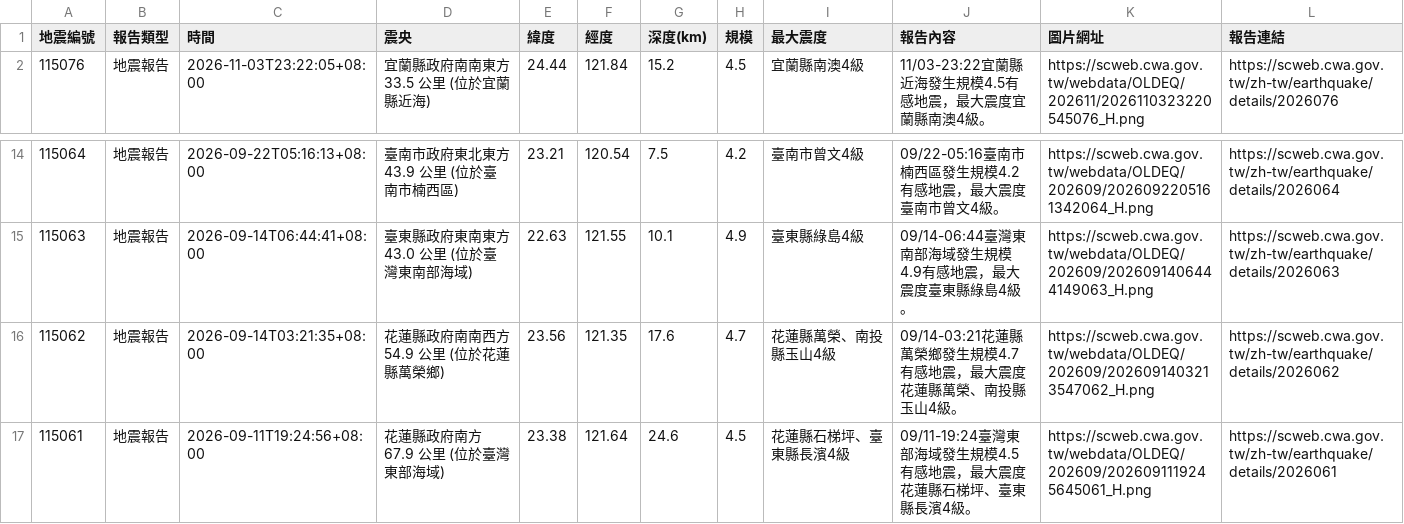
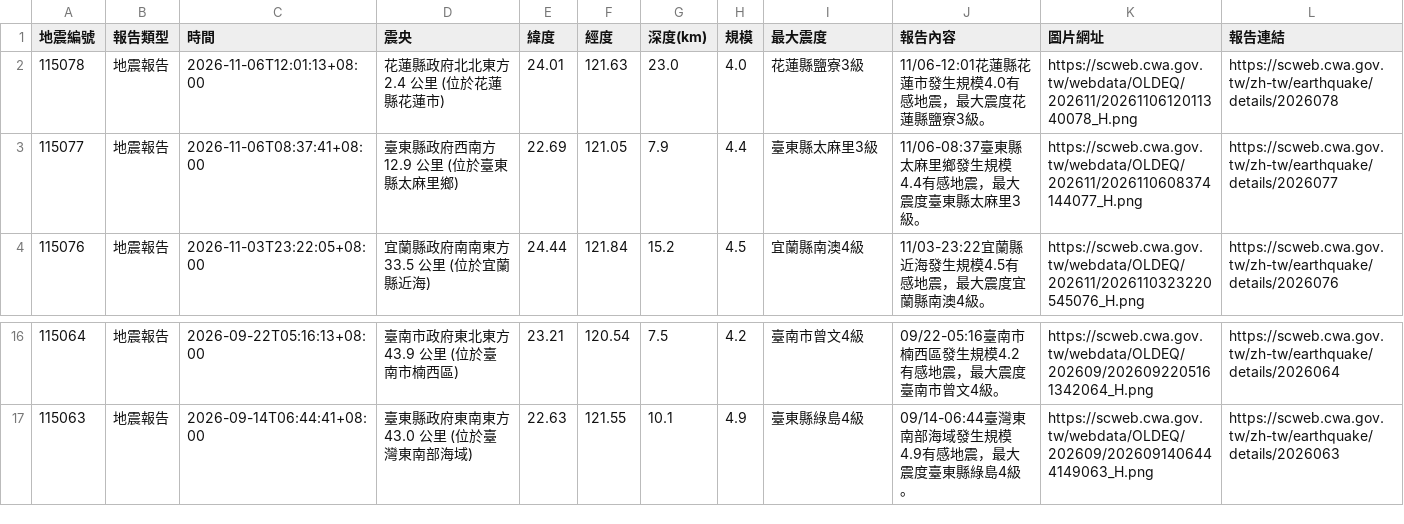
Before and after one commit to 1101248/1101248-cs381midterm, a CSV file: api.csv, drawn as a sheet; only a part is shown, gaps mark what is left out.

```diff
--- a/api.csv
+++ b/api.csv
@@ -1,2 +1,4 @@
 地震編號,報告類型,時間,震央,緯度,經度,深度(km),規模,最大震度,報告內容,圖片網址,報告連結
+115078,地震報告,2026-11-06T12:01:13+08:00,花蓮縣政府北北東方  2.4  公里 (位於花蓮縣花蓮市),24.01,121.63,23.0,4.0,花蓮縣鹽寮3級,11/06-12:01花蓮縣花蓮市發生規模4.0有感地震，最大震度花蓮縣鹽寮3級。,https://scweb.cwa.gov.tw/webdata/OLDEQ/202611/2026110612011340078_H.png,https://scweb.cwa.gov.tw/zh-tw/earthquake/details/2026078
+115077,地震報告,2026-11-06T08:37:41+08:00,臺東縣政府西南方  12.9  公里 (位於臺東縣太麻里鄉),22.69,121.05,7.9,4.4,臺東縣太麻里3級,11/06-08:37臺東縣太麻里鄉發生規模4.4有感地震，最大震度臺東縣太麻里3級。,https://scweb.cwa.gov.tw/webdata/OLDEQ/202611/2026110608374144077_H.png,https://scweb.cwa.gov.tw/zh-tw/earthquake/details/2026077
 115076,地震報告,2026-11-03T23:22:05+08:00,宜蘭縣政府南南東方  33.5  公里 (位於宜蘭縣近海),24.44,121.84,15.2,4.5,宜蘭縣南澳4級,11/03-23:22宜蘭縣近海發生規模4.5有感地震，最大震度宜蘭縣南澳4級。,https://scweb.cwa.gov.tw/webdata/OLDEQ/202611/2026110323220545076_H.png,https://scweb.cwa.gov.tw/zh-tw/earthquake/details/2026076
@@ -15,3 +17 @@
 115063,地震報告,2026-09-14T06:44:41+08:00,臺東縣政府東南東方  43.0  公里 (位於臺灣東南部海域),22.63,121.55,10.1,4.9,臺東縣綠島4級,09/14-06:44臺灣東南部海域發生規模4.9有感地震，最大震度臺東縣綠島4級。,https://scweb.cwa.gov.tw/webdata/OLDEQ/202609/2026091406444149063_H.png,https://scweb.cwa.gov.tw/zh-tw/earthquake/details/2026063
-115062,地震報告,2026-09-14T03:21:35+08:00,花蓮縣政府南南西方  54.9  公里 (位於花蓮縣萬榮鄉),23.56,121.35,17.6,4.7,花蓮縣萬榮、南投縣玉山4級,09/14-03:21花蓮縣萬榮鄉發生規模4.7有感地震，最大震度花蓮縣萬榮、南投縣玉山4級。,https://scweb.cwa.gov.tw/webdata/OLDEQ/202609/2026091403213547062_H.png,https://scweb.cwa.gov.tw/zh-tw/earthquake/details/2026062
-115061,地震報告,2026-09-11T19:24:56+08:00,花蓮縣政府南方  67.9  公里 (位於臺灣東部海域),23.38,121.64,24.6,4.5,花蓮縣石梯坪、臺東縣長濱4級,09/11-19:24臺灣東部海域發生規模4.5有感地震，最大震度花蓮縣石梯坪、臺東縣長濱4級。,https://scweb.cwa.gov.tw/webdata/OLDEQ/202609/2026091119245645061_H.png,https://scweb.cwa.gov.tw/zh-tw/earthquake/details/2026061
```
Also changed, not shown: 1 other file.
